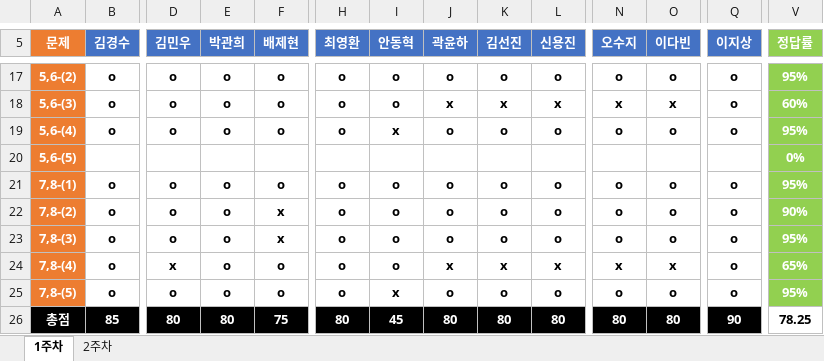
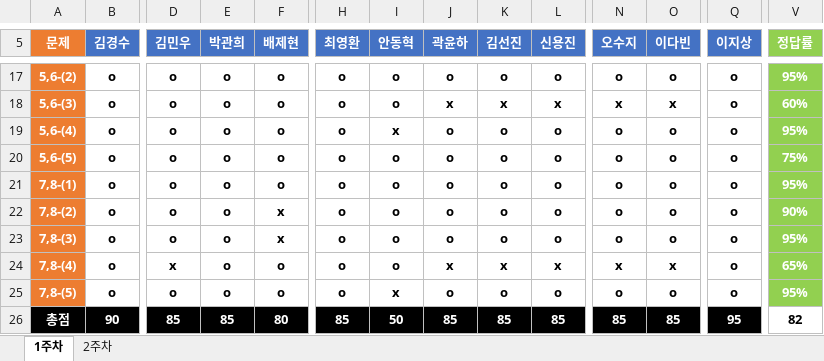
Before and after one commit to JoSihun/DeepLearningStudy, an Excel workbook: 03_TEST_DATA/DeepLearningStudy_3기_채점표.xlsx, sheet 1주차, drawn as a sheet; only a part is shown, gaps mark what is left out; values as stored, in another font and other column widths than the file's, no borders; removed rows and columns are numbered as before the commit, all else as after; rows hold the shown columns only; the diff covers the shown part only; the diff names each change by its address in the sheet, - before the commit and + after, or states it on an @@ line.

Commit message:
fin

```diff
--- a/03_TEST_DATA/DeepLearningStudy_3기_채점표.xlsx (sheet 1주차)
+++ b/03_TEST_DATA/DeepLearningStudy_3기_채점표.xlsx (sheet 1주차)
-row 20: 5,6-(5) |  |  |  |  |  |  |  |  |  |  |  |  | 0%
+row 20: 5,6-(5) | o | o | o | o | o | o | o | o | o | o | o | o | 75%
-B26 (김경수): 85
+B26 (김경수): 90
-D26 (김민우): 80
+D26 (김민우): 85
-E26 (박관희): 80
+E26 (박관희): 85
-F26 (배제현): 75
+F26 (배제현): 80
-H26 (최영환): 80
+H26 (최영환): 85
-I26 (안동혁): 45
+I26 (안동혁): 50
-J26 (곽윤하): 80
+J26 (곽윤하): 85
-K26 (김선진): 80
+K26 (김선진): 85
-L26 (신용진): 80
+L26 (신용진): 85
-N26 (오수지): 80
+N26 (오수지): 85
-O26 (이다빈): 80
+O26 (이다빈): 85
-Q26 (이지상): 90
+Q26 (이지상): 95
-V26 (정답률): 78.25
+V26 (정답률): 82
```
Also changed, not shown: 3 edited cells elsewhere in this sheet.
